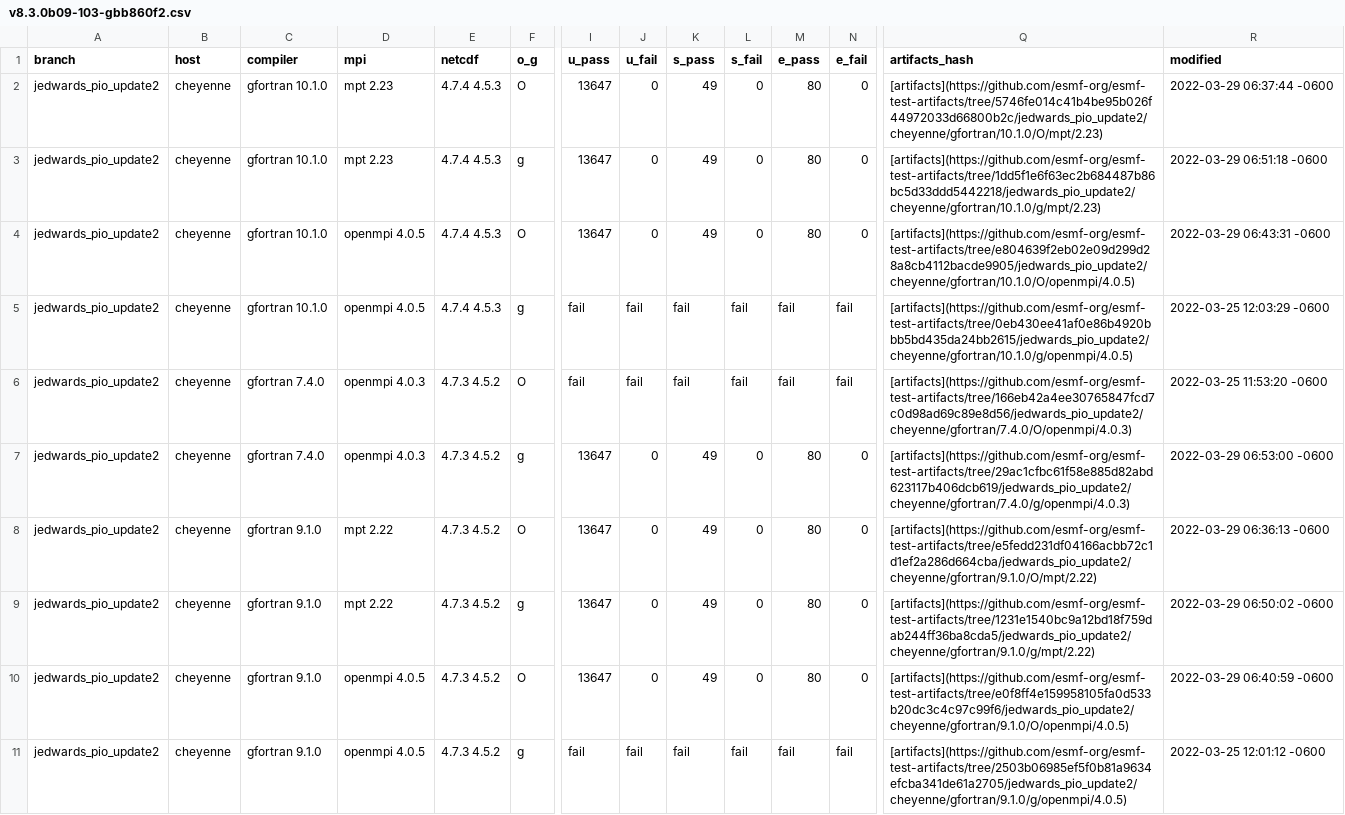
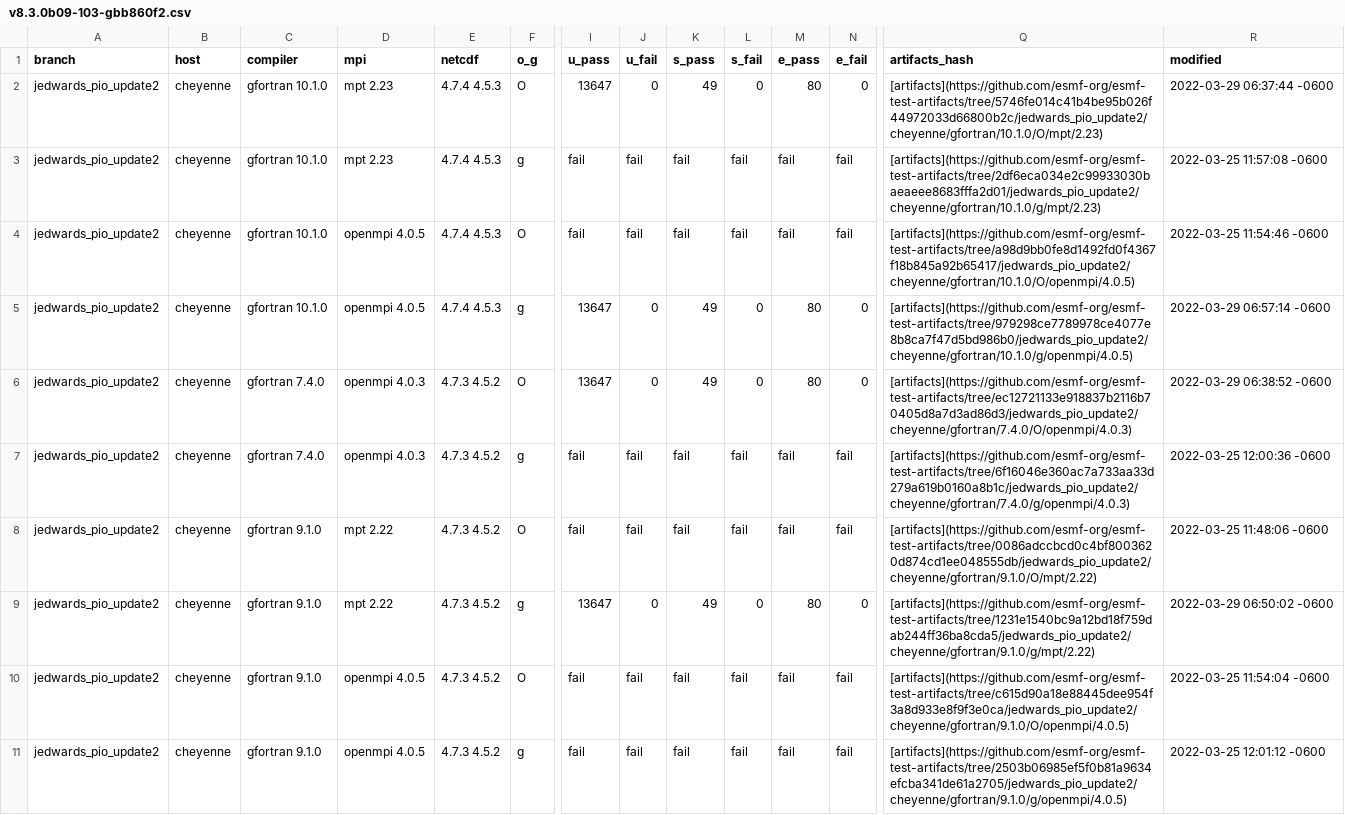
Before and after one commit to esmf-org/esmf-test-summary-2022-07, a CSV file: jedwards_pio_update2/v8.3.0b09-103-gbb860f2.csv, drawn as a sheet; only a part is shown, gaps mark what is left out; removed rows and columns are numbered as before the commit, all else as after; rows hold the shown columns only; the diff covers the shown part only; the diff names each change by its address in the sheet, - before the commit and + after, or states it on an @@ line.

Commit message:
'updated summary for hash v8.3.0b09-103-gbb860f2 on jedwards/pio_update2'

```diff
--- a/jedwards_pio_update2/v8.3.0b09-103-gbb860f2.csv
+++ b/jedwards_pio_update2/v8.3.0b09-103-gbb860f2.csv
+row 3: jedwards_pio_update2 | cheyenne | gfortran 10.1.0 | mpt 2.23 | 4.7.4 4.5.3 | g | fail | fail | fail | fail | fail | fail | [artifacts](https://github.com/esmf-org/esmf-test-artifacts/tree/2df6eca034e2c99933030baeaeee8683fffa2d01/jedwards_pio_update2/cheyenne/gfortran/10.1.0/g/mpt/2.23) | 2022-03-25 11:57:08 -0600
+row 4: jedwards_pio_update2 | cheyenne | gfortran 10.1.0 | openmpi 4.0.5 | 4.7.4 4.5.3 | O | fail | fail | fail | fail | fail | fail | [artifacts](https://github.com/esmf-org/esmf-test-artifacts/tree/a98d9bb0fe8d1492fd0f4367f18b845a92b65417/jedwards_pio_update2/cheyenne/gfortran/10.1.0/O/openmpi/4.0.5) | 2022-03-25 11:54:46 -0600
-D5 (mpi): mpt 2.23
+D5 (mpi): openmpi 4.0.5
-Q5 (artifacts_hash): [artifacts](https://github.com/esmf-org/esmf-test-artifacts/tree/1dd5f1e6f63ec2b684487b86bc5d33ddd5442218/jedwards_pio_update2/cheyenne/gfortran/10.1.0/g/mpt/2.23)
+Q5 (artifacts_hash): [artifacts](https://github.com/esmf-org/esmf-test-artifacts/tree/979298ce7789978ce4077e8b8ca7f47d5bd986b0/jedwards_pio_update2/cheyenne/gfortran/10.1.0/g/openmpi/4.0.5)
-R5 (modified): 2022-03-29 06:51:18 -0600
+R5 (modified): 2022-03-29 06:57:14 -0600
-C6:C7 (compiler): gfortran 10.1.0
+C6:C7 (compiler): gfortran 7.4.0
-D6:D7 (mpi): openmpi 4.0.5
+D6:D7 (mpi): openmpi 4.0.3
-E6:E7 (netcdf): 4.7.4 4.5.3
+E6:E7 (netcdf): 4.7.3 4.5.2
-Q6 (artifacts_hash): [artifacts](https://github.com/esmf-org/esmf-test-artifacts/tree/e804639f2eb02e09d299d28a8cb4112bacde9905/jedwards_pio_update2/cheyenne/gfortran/10.1.0/O/openmpi/4.0.5)
+Q6 (artifacts_hash): [artifacts](https://github.com/esmf-org/esmf-test-artifacts/tree/ec12721133e918837b2116b70405d8a7d3ad86d3/jedwards_pio_update2/cheyenne/gfortran/7.4.0/O/openmpi/4.0.3)
-R6 (modified): 2022-03-29 06:43:31 -0600
+R6 (modified): 2022-03-29 06:38:52 -0600
-Q7 (artifacts_hash): [artifacts](https://github.com/esmf-org/esmf-test-artifacts/tree/0eb430ee41af0e86b4920bbb5bd435da24bb2615/jedwards_pio_update2/cheyenne/gfortran/10.1.0/g/openmpi/4.0.5)
+Q7 (artifacts_hash): [artifacts](https://github.com/esmf-org/esmf-test-artifacts/tree/6f16046e360ac7a733aa33d279a619b0160a8b1c/jedwards_pio_update2/cheyenne/gfortran/7.4.0/g/openmpi/4.0.3)
-R7 (modified): 2022-03-25 12:03:29 -0600
+R7 (modified): 2022-03-25 12:00:36 -0600
-C8 (compiler): gfortran 7.4.0
+C8 (compiler): gfortran 9.1.0
-D8 (mpi): openmpi 4.0.3
+D8 (mpi): mpt 2.22
-Q8 (artifacts_hash): [artifacts](https://github.com/esmf-org/esmf-test-artifacts/tree/166eb42a4ee30765847fcd7c0d98ad69c89e8d56/jedwards_pio_update2/cheyenne/gfortran/7.4.0/O/openmpi/4.0.3)
+Q8 (artifacts_hash): [artifacts](https://github.com/esmf-org/esmf-test-artifacts/tree/0086adccbcd0c4bf8003620d874cd1ee048555db/jedwards_pio_update2/cheyenne/gfortran/9.1.0/O/mpt/2.22)
-R8 (modified): 2022-03-25 11:53:20 -0600
+R8 (modified): 2022-03-25 11:48:06 -0600
-row 7: jedwards_pio_update2 | cheyenne | gfortran 7.4.0 | openmpi 4.0.3 | 4.7.3 4.5.2 | g | 13647 | 0 | 49 | 0 | 80 | 0 | [artifacts](https://github.com/esmf-org/esmf-test-artifacts/tree/29ac1cfbc61f58e885d82abd623117b406dcb619/jedwards_pio_update2/cheyenne/gfortran/7.4.0/g/openmpi/4.0.3) | 2022-03-29 06:53:00 -0600
-row 8: jedwards_pio_update2 | cheyenne | gfortran 9.1.0 | mpt 2.22 | 4.7.3 4.5.2 | O | 13647 | 0 | 49 | 0 | 80 | 0 | [artifacts](https://github.com/esmf-org/esmf-test-artifacts/tree/e5fedd231df04166acbb72c1d1ef2a286d664cba/jedwards_pio_update2/cheyenne/gfortran/9.1.0/O/mpt/2.22) | 2022-03-29 06:36:13 -0600
-I10 (u_pass): 13647
+I10 (u_pass): fail
-J10 (u_fail): 0
+J10 (u_fail): fail
-K10 (s_pass): 49
+K10 (s_pass): fail
-L10 (s_fail): 0
+L10 (s_fail): fail
-M10 (e_pass): 80
+M10 (e_pass): fail
-N10 (e_fail): 0
+N10 (e_fail): fail
-Q10 (artifacts_hash): [artifacts](https://github.com/esmf-org/esmf-test-artifacts/tree/e0f8ff4e159958105fa0d533b20dc3c4c97c99f6/jedwards_pio_update2/cheyenne/gfortran/9.1.0/O/openmpi/4.0.5)
+Q10 (artifacts_hash): [artifacts](https://github.com/esmf-org/esmf-test-artifacts/tree/c615d90a18e88445dee954f3a8d933e8f9f3e0ca/jedwards_pio_update2/cheyenne/gfortran/9.1.0/O/openmpi/4.0.5)
-R10 (modified): 2022-03-29 06:40:59 -0600
+R10 (modified): 2022-03-25 11:54:04 -0600
```
Also changed, not shown: 8 edited cells elsewhere in this file, 2 other files.
